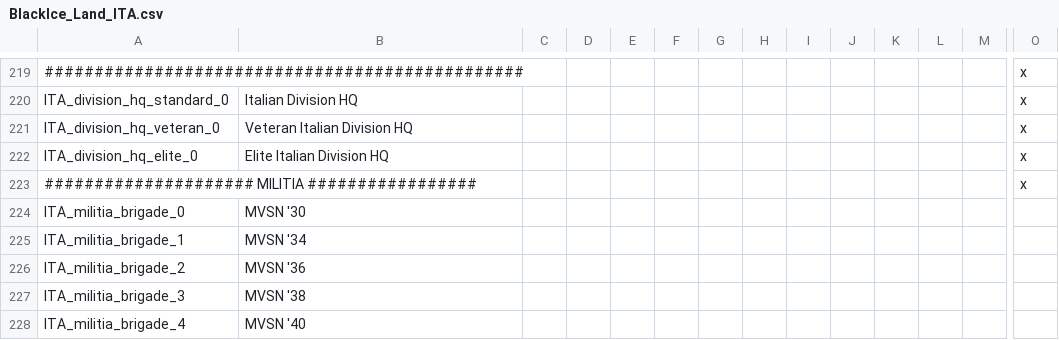
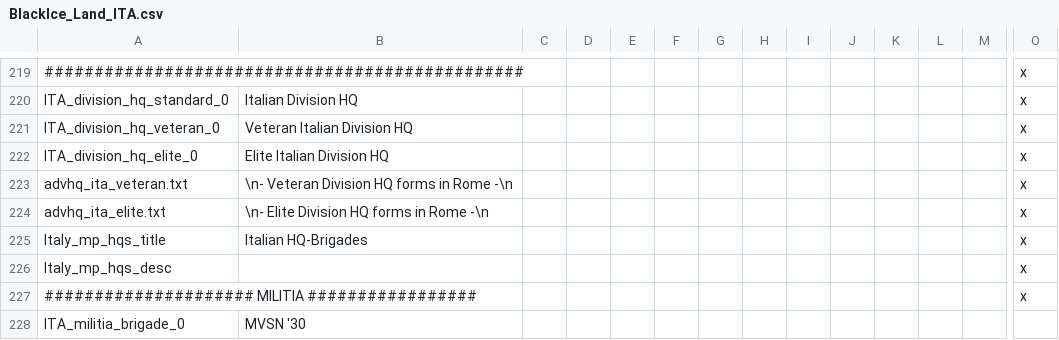
Before and after one commit to oumajgad/BlackICE, a CSV file: localisation/BlackIce_Land_ITA.csv, drawn as a sheet; only a part is shown, gaps mark what is left out; the shorter side is filled out with more unchanged rows; rows hold the shown columns only; the diff names each change by its address in the sheet, - before the commit and + after, or states it on an @@ line.

```diff
--- a/localisation/BlackIce_Land_ITA.csv
+++ b/localisation/BlackIce_Land_ITA.csv
+row 223: advhq_ita_veteran.txt | \n- Veteran Division HQ forms in Rome -\n |  |  |  |  |  |  |  |  |  |  |  | x
+row 224: advhq_ita_elite.txt | \n- Elite Division HQ forms in Rome -\n |  |  |  |  |  |  |  |  |  |  |  | x
+row 225: Italy_mp_hqs_title | Italian HQ-Brigades |  |  |  |  |  |  |  |  |  |  |  | x
+row 226: Italy_mp_hqs_desc |  |  |  |  |  |  |  |  |  |  |  |  | x
```
Also changed, not shown: localisation/BlackIce_Naval_ITA.csv, 2 other files.
